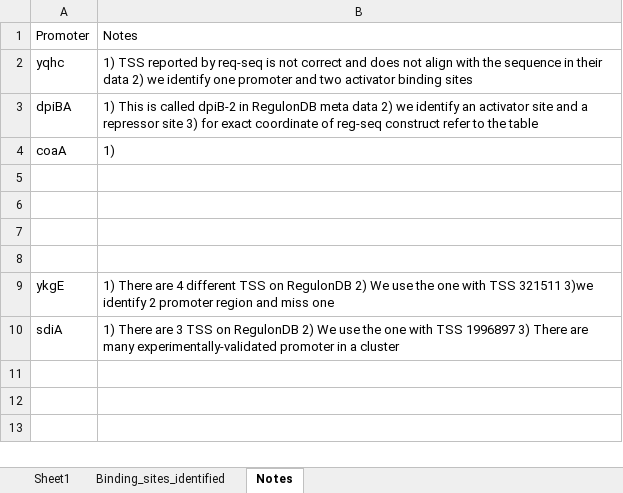
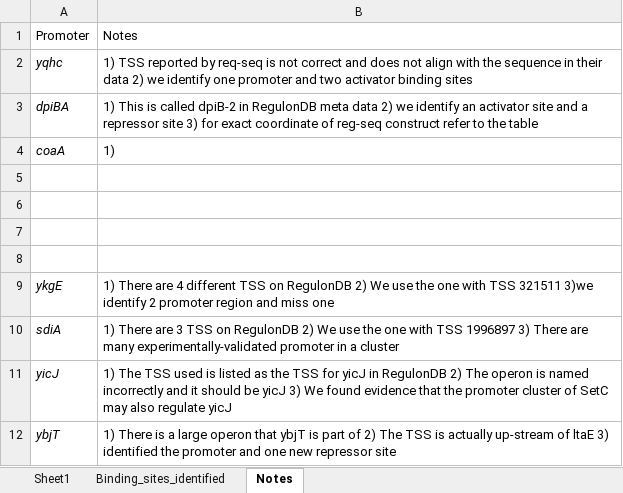
Before and after one commit to armankarshenas/DARSI, an Excel workbook: data/binding_sites.xlsx, sheet Notes, drawn as a sheet; values as stored, in another font and other column widths than the file's, no borders; the diff names each change by its address in the sheet, - before the commit and + after, or states it on an @@ line.

```diff
--- a/data/binding_sites.xlsx (sheet Notes)
+++ b/data/binding_sites.xlsx (sheet Notes)
-A2:A4 italic: off
+A2:A4 italic: on
-A9:A10 italic: off
+A9:A10 italic: on
+row 11: yicJ | 1) The TSS used is listed as the TSS for yicJ in RegulonDB 2) The operon is named incorrectly and it should be yicJ 3) We found evidence that the promoter cluster of SetC may also regulate yicJ
+row 12: ybjT | 1) There is a large operon that ybjT is part of 2) The TSS is actually up-stream of ltaE 3) identified the promoter and one new repressor site
```
Also changed, not shown: sheet Binding_sites_identified, 33 other files.
